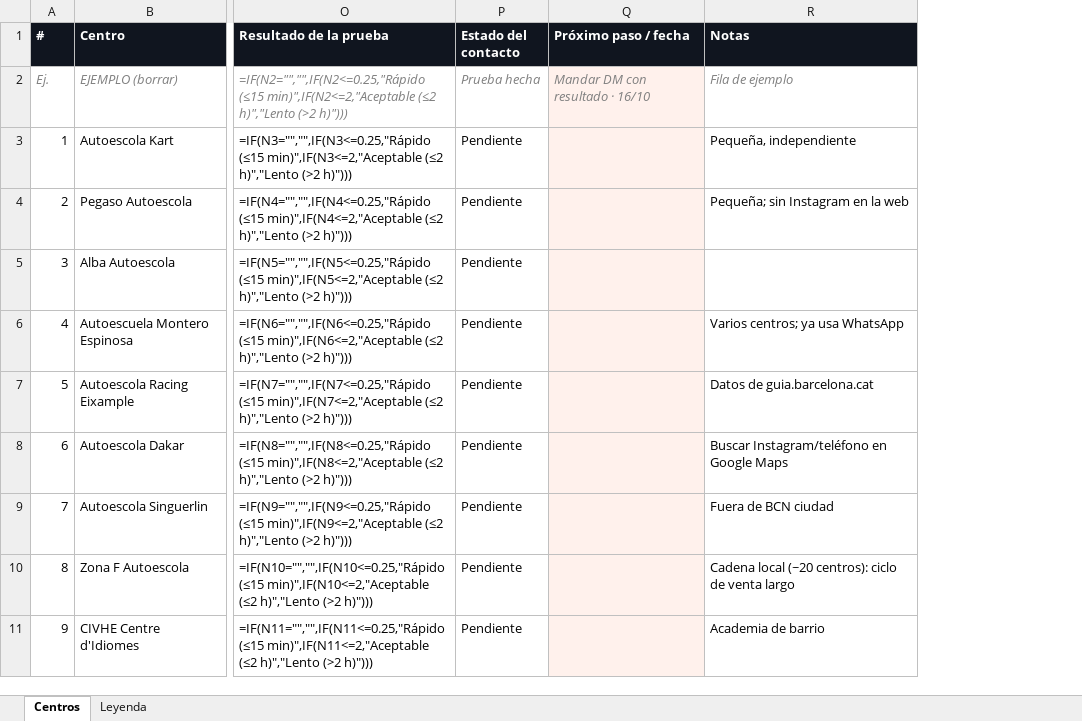
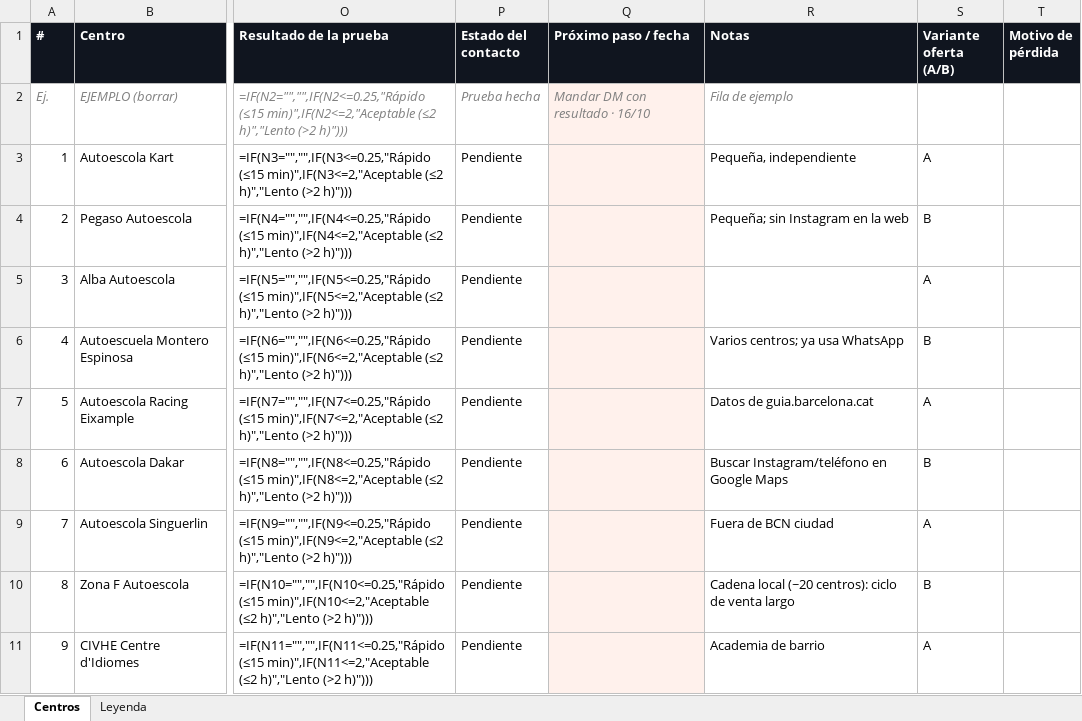
Before and after one commit to ericarru94-lgtm/Oposiciones_app, an Excel workbook: marketing/prospeccion/prospeccion-centros-barcelona.xlsx, sheet Centros, drawn as a sheet; only a part is shown, gaps mark what is left out; values as stored, in another font and other column widths than the file's, no borders; formulas without a stored value are shown as written; the diff names each change by its address in the sheet, - before the commit and + after, or states it on an @@ line.

```diff
--- a/marketing/prospeccion/prospeccion-centros-barcelona.xlsx (sheet Centros)
+++ b/marketing/prospeccion/prospeccion-centros-barcelona.xlsx (sheet Centros)
+column S (Variante oferta (A/B)), rows 3-11: A | B | A | B | A | B | A | B | A
+column T (Motivo de pérdida), empty
```
Also changed, not shown: sheet Leyenda, 22 other files.
